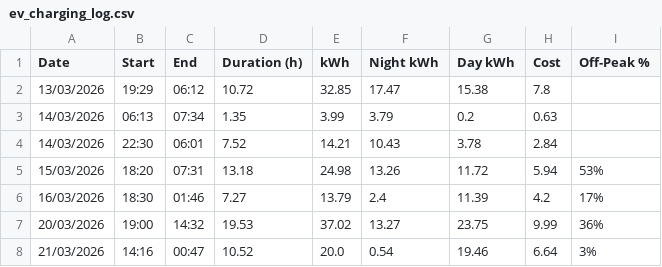
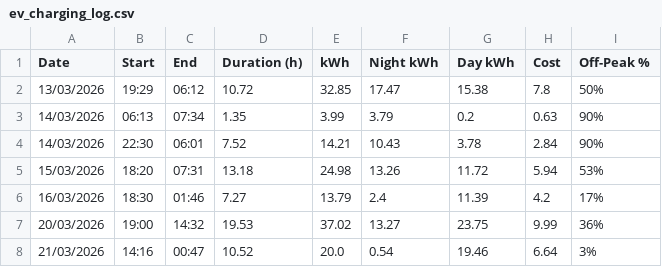
Before and after one commit to benjp43/ev-charging-logger, a CSV file: ev_charging_log.csv, drawn as a sheet; only a part is shown.

Commit message:
Update ev_charging_log.csv

```diff
--- a/ev_charging_log.csv
+++ b/ev_charging_log.csv
@@ -1,5 +1,5 @@
 Date,Start,End,Duration (h),kWh,Night kWh,Day kWh,Cost,Off-Peak %
-13/03/2026,19:29,06:12,10.72,32.85,17.47,15.38,7.8
-14/03/2026,06:13,07:34,1.35,3.99,3.79,0.2,0.63
-14/03/2026,22:30,06:01,7.52,14.21,10.43,3.78,2.84
+13/03/2026,19:29,06:12,10.72,32.85,17.47,15.38,7.8,50%
+14/03/2026,06:13,07:34,1.35,3.99,3.79,0.2,0.63,90%
+14/03/2026,22:30,06:01,7.52,14.21,10.43,3.78,2.84,90%
 15/03/2026,18:20,07:31,13.18,24.98,13.26,11.72,5.94,53%
```
